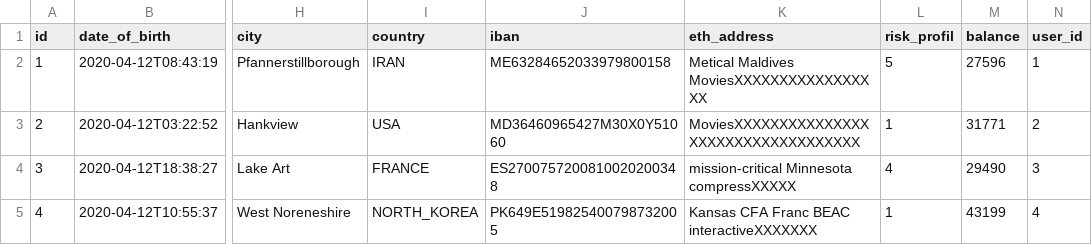
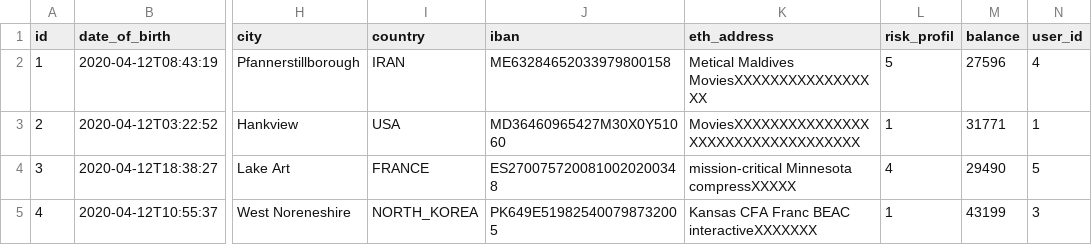
Before and after one commit to ky213/sto-marketplace, a CSV file: src/main/resources/config/liquibase/fake-data/user_setting.csv, drawn as a sheet; only a part is shown, gaps mark what is left out; the diff names each change by its address in the sheet, - before the commit and + after, or states it on an @@ line.

```diff
--- a/src/main/resources/config/liquibase/fake-data/user_setting.csv
+++ b/src/main/resources/config/liquibase/fake-data/user_setting.csv
-N2 (user_id): 1
+N2 (user_id): 4
-N3 (user_id): 2
+N3 (user_id): 1
-N4 (user_id): 3
+N4 (user_id): 5
-N5 (user_id): 4
+N5 (user_id): 3
```
Also changed, not shown: src/main/resources/config/liquibase/data/user.csv, 6 other files.
